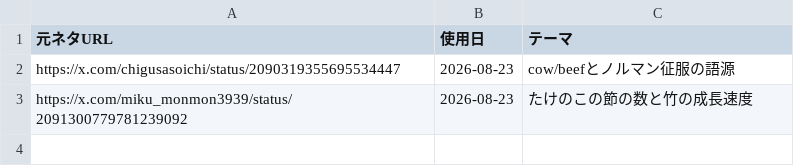
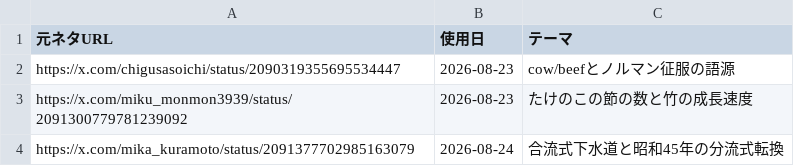
Before and after one commit to mahiro-0824/gude-media, a CSV file: used_sources.csv, drawn as a sheet.

Commit message:
chore: log source

```diff
--- a/used_sources.csv
+++ b/used_sources.csv
@@ -3 +3,2 @@ https://x.com/chigusasoichi/status/2090319355695534447,2026-08-23,cow/beefとノ
 https://x.com/miku_monmon3939/status/2091300779781239092,2026-08-23,たけのこの節の数と竹の成長速度
+https://x.com/mika_kuramoto/status/2091377702985163079,2026-08-24,合流式下水道と昭和45年の分流式転換
```
